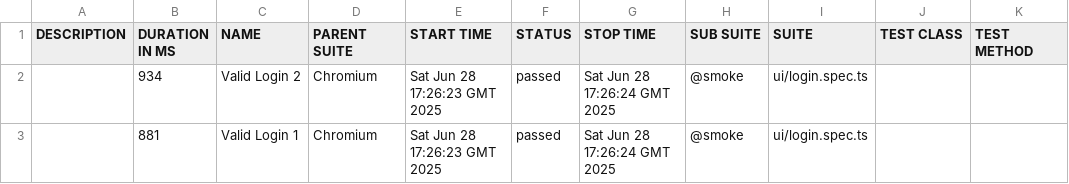
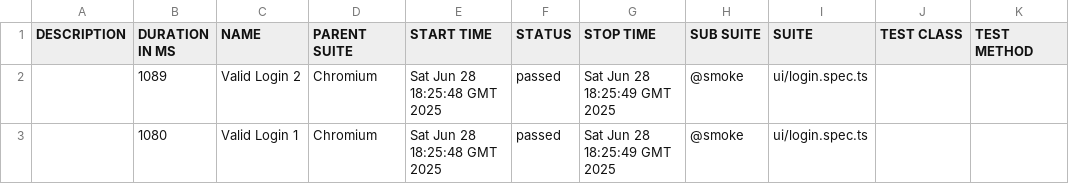
Before and after one commit to ramjangatisetty/e2e-playwright-typescript-framework-template, a CSV file: data/suites.csv, drawn as a sheet.

```diff
--- a/data/suites.csv
+++ b/data/suites.csv
@@ -1,3 +1,3 @@
 "DESCRIPTION","DURATION IN MS","NAME","PARENT SUITE","START TIME","STATUS","STOP TIME","SUB SUITE","SUITE","TEST CLASS","TEST METHOD"
-"","934","Valid Login 2","Chromium","Sat Jun 28 17:26:23 GMT 2025","passed","Sat Jun 28 17:26:24 GMT 2025","@smoke","ui/login.spec.ts","",""
-"","881","Valid Login 1","Chromium","Sat Jun 28 17:26:23 GMT 2025","passed","Sat Jun 28 17:26:24 GMT 2025","@smoke","ui/login.spec.ts","",""
+"","1089","Valid Login 2","Chromium","Sat Jun 28 18:25:48 GMT 2025","passed","Sat Jun 28 18:25:49 GMT 2025","@smoke","ui/login.spec.ts","",""
+"","1080","Valid Login 1","Chromium","Sat Jun 28 18:25:48 GMT 2025","passed","Sat Jun 28 18:25:49 GMT 2025","@smoke","ui/login.spec.ts","",""
```
Also changed, not shown: 22 other files.
